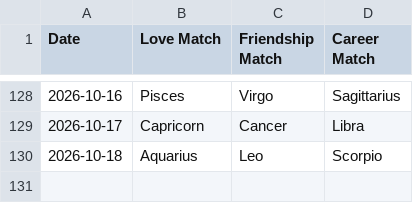
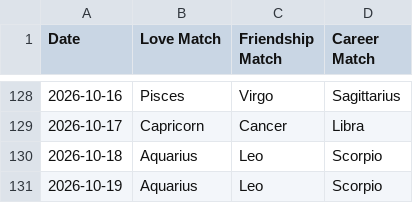
Before and after one commit to alifiaganjaraharja/daily-horoscope-scraper, a CSV file: horoscope_matches.csv, drawn as a sheet; only a part is shown, gaps mark what is left out; the diff names each change by its address in the sheet, - before the commit and + after, or states it on an @@ line.

```diff
--- a/horoscope_matches.csv
+++ b/horoscope_matches.csv
+row 131: 2026-10-19 | Aquarius | Leo | Scorpio
```
